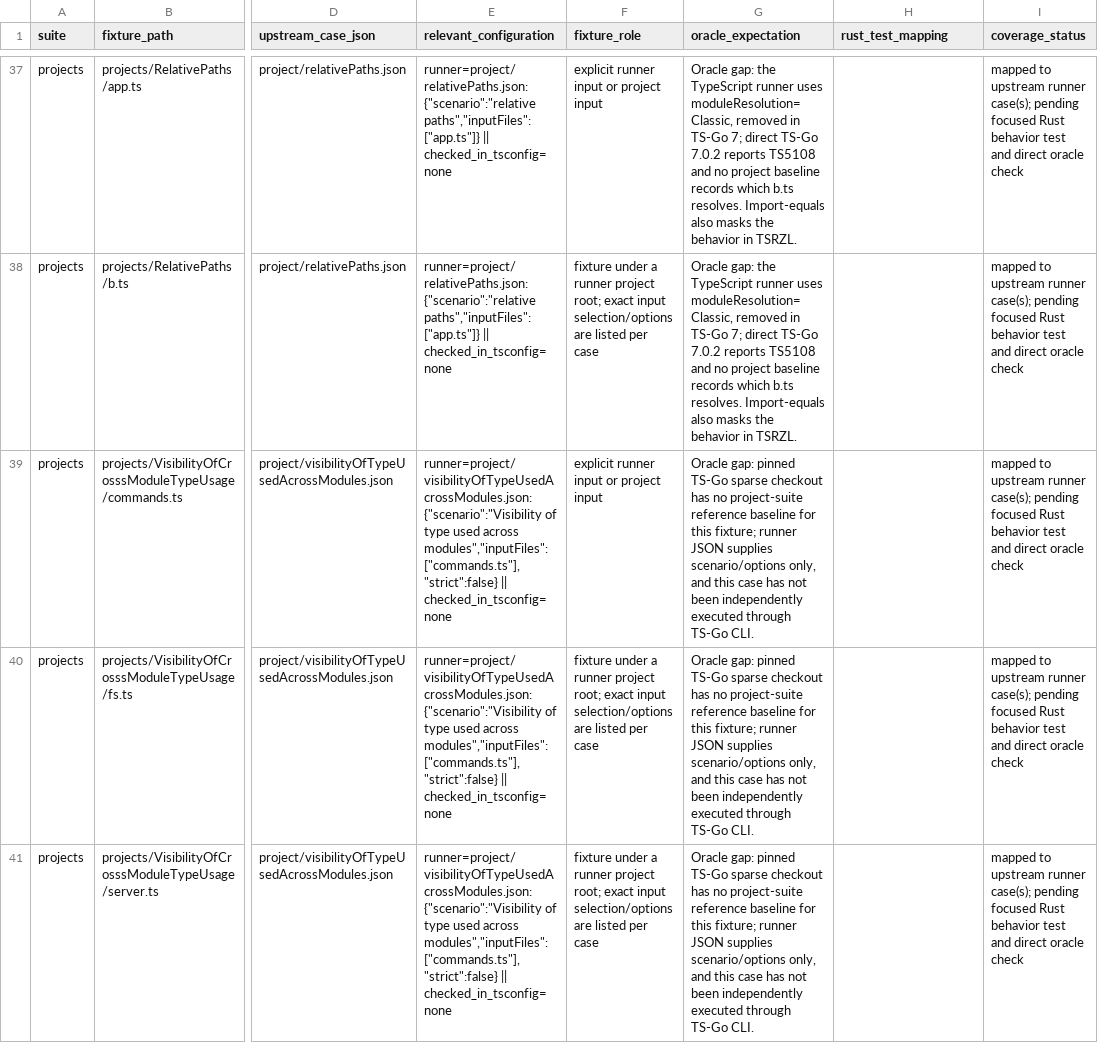
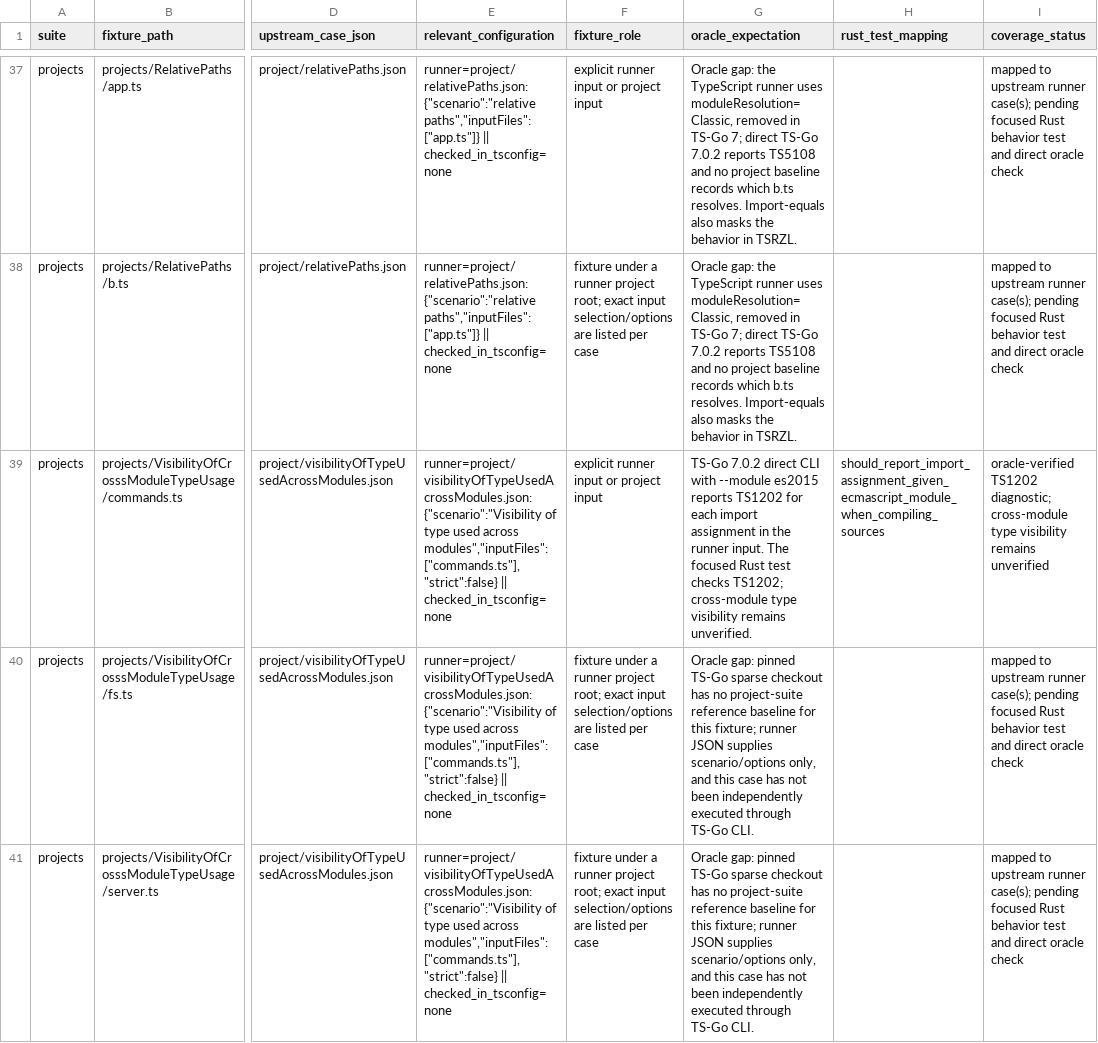
Before and after one commit to tsrzl/compiler, a TSV file: docs/typescript-7-project-transpile-audit.tsv, drawn as a sheet; only a part is shown, gaps mark what is left out; the diff names each change by its address in the sheet, - before the commit and + after, or states it on an @@ line.

```diff
--- a/docs/typescript-7-project-transpile-audit.tsv
+++ b/docs/typescript-7-project-transpile-audit.tsv
-G39 (oracle_expectation): Oracle gap: pinned TS-Go sparse checkout has no project-suite reference baseline for this fixture; runner JSON supplies scenario/options only, and this case has not been independently executed through TS-Go CLI.
+G39 (oracle_expectation): TS-Go 7.0.2 direct CLI with --module es2015 reports TS1202 for each import assignment in the runner input. The focused Rust test checks TS1202; cross-module type visibility remains unverified.
-H39 (rust_test_mapping): (empty)
+H39 (rust_test_mapping): should_report_import_assignment_given_ecmascript_module_when_compiling_sources
-I39 (coverage_status): mapped to upstream runner case(s); pending focused Rust behavior test and direct oracle check
+I39 (coverage_status): oracle-verified TS1202 diagnostic; cross-module type visibility remains unverified
```
Also changed, not shown: docs/typescript-7-coverage-progress.tsv, 4 other files.
